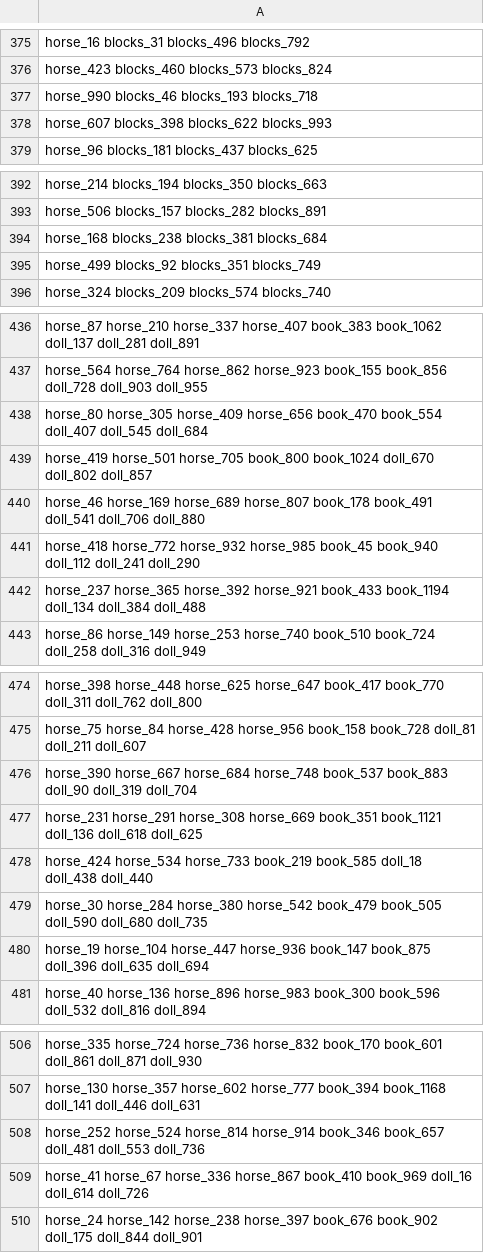
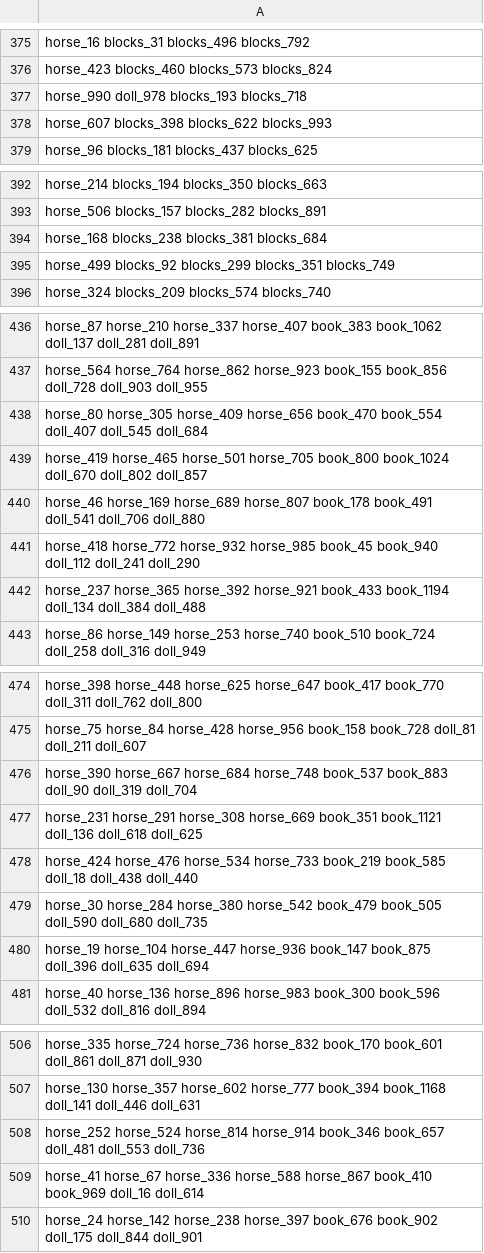
Before and after one commit to GillesVandewiele/SantaPacker, a CSV file: submission_gen600.csv, drawn as a sheet; only a part is shown, gaps mark what is left out; the diff covers the shown part only.

```diff
--- a/submission_gen600.csv
+++ b/submission_gen600.csv
@@ -376,3 +376,3 @@ horse_16 blocks_31 blocks_496 blocks_792
 horse_423 blocks_460 blocks_573 blocks_824
-horse_990 blocks_46 blocks_193 blocks_718
+horse_990 doll_978 blocks_193 blocks_718
 horse_607 blocks_398 blocks_622 blocks_993
@@ -394,3 +394,3 @@ horse_506 blocks_157 blocks_282 blocks_891
 horse_168 blocks_238 blocks_381 blocks_684
-horse_499 blocks_92 blocks_351 blocks_749
+horse_499 blocks_92 blocks_299 blocks_351 blocks_749
 horse_324 blocks_209 blocks_574 blocks_740
@@ -438,3 +438,3 @@ horse_564 horse_764 horse_862 horse_923 book_155 book_856 doll_728 doll_903 doll
 horse_80 horse_305 horse_409 horse_656 book_470 book_554 doll_407 doll_545 doll_684
-horse_419 horse_501 horse_705 book_800 book_1024 doll_670 doll_802 doll_857
+horse_419 horse_465 horse_501 horse_705 book_800 book_1024 doll_670 doll_802 doll_857
 horse_46 horse_169 horse_689 horse_807 book_178 book_491 doll_541 doll_706 doll_880
@@ -477,3 +477,3 @@ horse_390 horse_667 horse_684 horse_748 book_537 book_883 doll_90 doll_319 doll_
 horse_231 horse_291 horse_308 horse_669 book_351 book_1121 doll_136 doll_618 doll_625
-horse_424 horse_534 horse_733 book_219 book_585 doll_18 doll_438 doll_440
+horse_424 horse_476 horse_534 horse_733 book_219 book_585 doll_18 doll_438 doll_440
 horse_30 horse_284 horse_380 horse_542 book_479 book_505 doll_590 doll_680 doll_735
@@ -508,3 +508,3 @@ horse_130 horse_357 horse_602 horse_777 book_394 book_1168 doll_141 doll_446 dol
 horse_252 horse_524 horse_814 horse_914 book_346 book_657 doll_481 doll_553 doll_736
-horse_41 horse_67 horse_336 horse_867 book_410 book_969 doll_16 doll_614 doll_726
+horse_41 horse_67 horse_336 horse_588 horse_867 book_410 book_969 doll_16 doll_614
 horse_24 horse_142 horse_238 horse_397 book_676 book_902 doll_175 doll_844 doll_901
```
Also changed, not shown: 18 edited cells elsewhere in this file, submission_gen0.csv, submission_gen100.csv, 1 other file.
